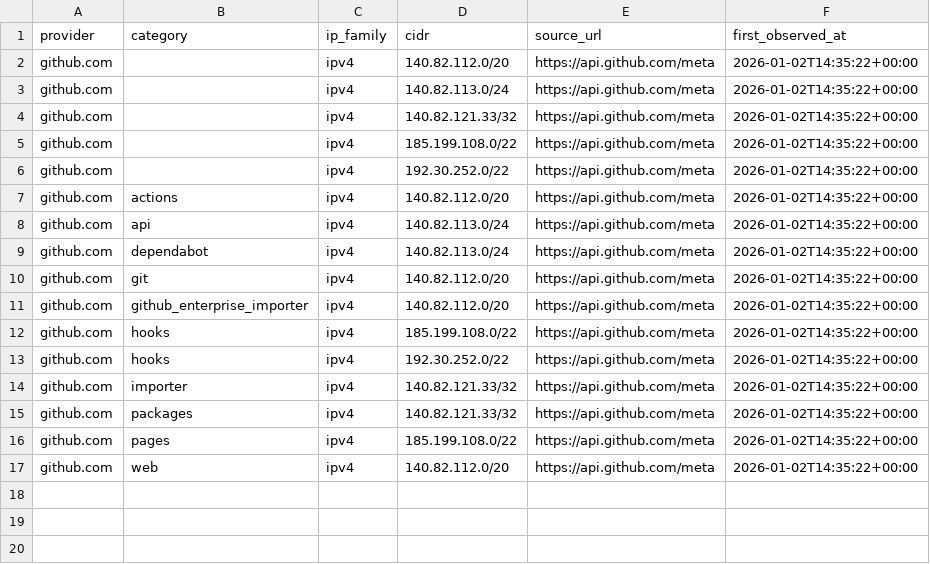
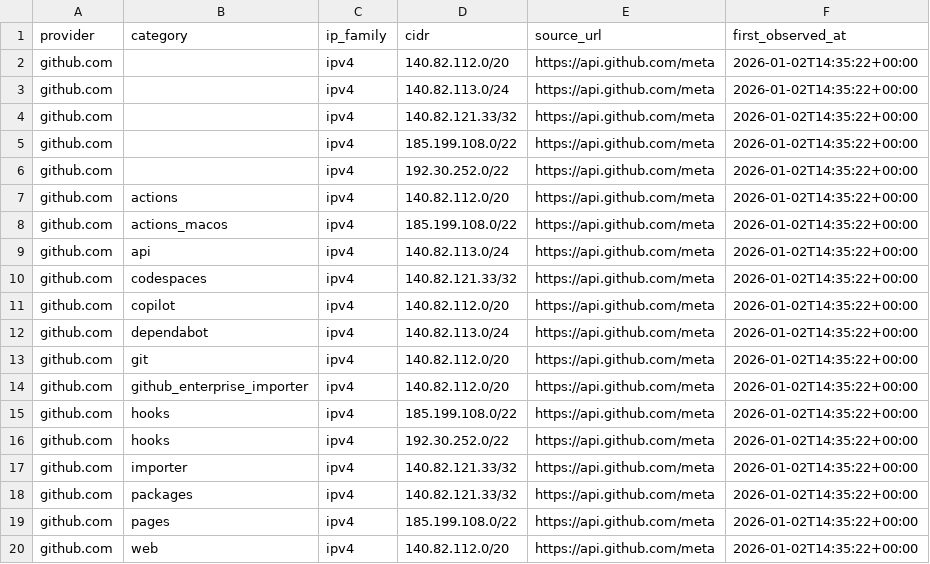
Before and after one commit to ChrisCarini/public-ips, a CSV file: github.com/ranges.csv, drawn as a sheet.

```diff
--- a/github.com/ranges.csv
+++ b/github.com/ranges.csv
@@ -7,3 +7,6 @@ github.com,,ipv4,192.30.252.0/22,https://api.github.com/meta,2026-01-02T14:35:22
 github.com,actions,ipv4,140.82.112.0/20,https://api.github.com/meta,2026-01-02T14:35:22+00:00
+github.com,actions_macos,ipv4,185.199.108.0/22,https://api.github.com/meta,2026-01-02T14:35:22+00:00
 github.com,api,ipv4,140.82.113.0/24,https://api.github.com/meta,2026-01-02T14:35:22+00:00
+github.com,codespaces,ipv4,140.82.121.33/32,https://api.github.com/meta,2026-01-02T14:35:22+00:00
+github.com,copilot,ipv4,140.82.112.0/20,https://api.github.com/meta,2026-01-02T14:35:22+00:00
 github.com,dependabot,ipv4,140.82.113.0/24,https://api.github.com/meta,2026-01-02T14:35:22+00:00
```
Also changed, not shown: ranges.csv, 21 other files.
